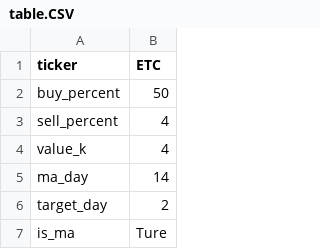
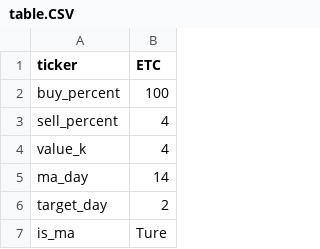
Before and after one commit to ohchangrok/upbiautotest, a CSV file: table.CSV, drawn as a sheet; only a part is shown.

```diff
--- a/table.CSV
+++ b/table.CSV
@@ -1,3 +1,3 @@
 ticker,ETC
-buy_percent,50
+buy_percent,100
 sell_percent,4
```
Also changed, not shown: 1 other file.
